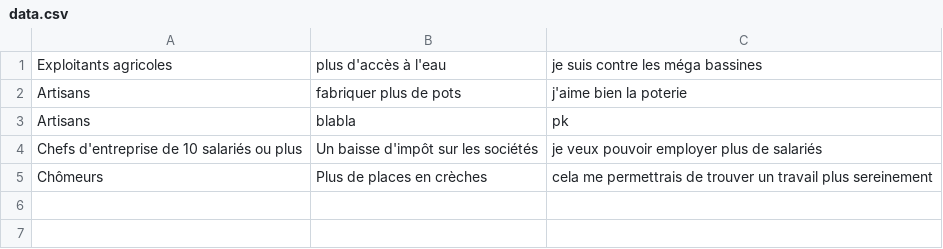
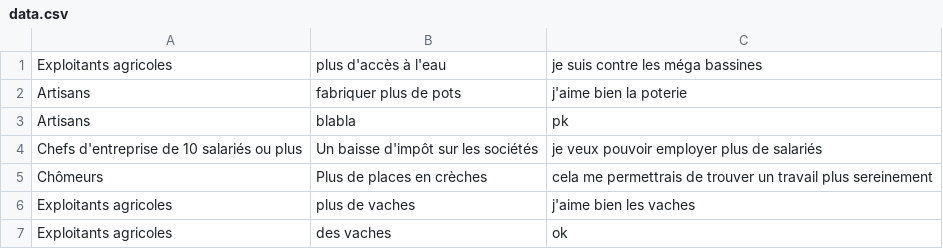
Before and after one commit to AntoineFONDEUR/projet-info-2024, a CSV file: Application_web/data.csv, drawn as a sheet; the diff names each change by its address in the sheet, - before the commit and + after, or states it on an @@ line.

```diff
--- a/Application_web/data.csv
+++ b/Application_web/data.csv
+row 6: Exploitants agricoles | plus de vaches | j'aime bien les vaches
+row 7: Exploitants agricoles | des vaches | ok
```
Also changed, not shown: 2 other files.
